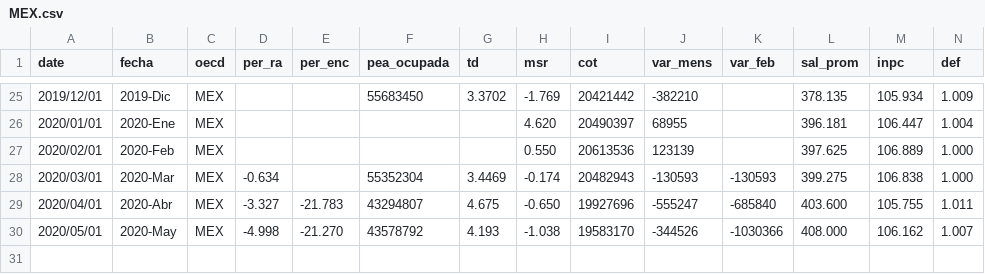
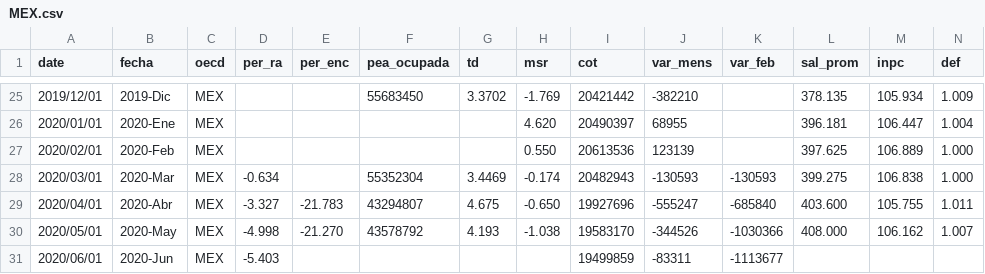
Before and after one commit to paoovela/BID, a CSV file: MEX.csv, drawn as a sheet; only a part is shown, gaps mark what is left out; rows hold the shown columns only; the diff names each change by its address in the sheet, - before the commit and + after, or states it on an @@ line.

Commit message:
Add files via upload

```diff
--- a/MEX.csv
+++ b/MEX.csv
+row 31: 2020/06/01 | 2020-Jun | MEX | -5.403 |  |  |  |  | 19499859 | -83311 | -1113677
```
